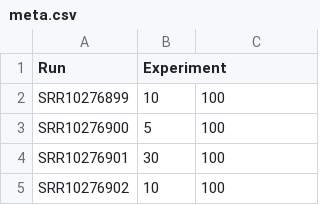
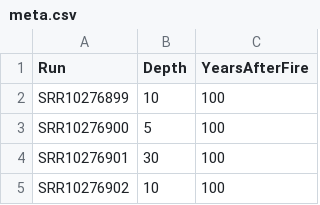
Before and after one commit to karkman/MMB-117_EnvironmentalMicrobiology, a CSV file: doc/meta.csv, drawn as a sheet; only a part is shown.

Commit message:
correct headers to metadata

```diff
--- a/doc/meta.csv
+++ b/doc/meta.csv
@@ -1,2 +1,2 @@
-Run,Experiment
+Run,Depth, YearsAfterFire
 SRR10276899,10,100
```
